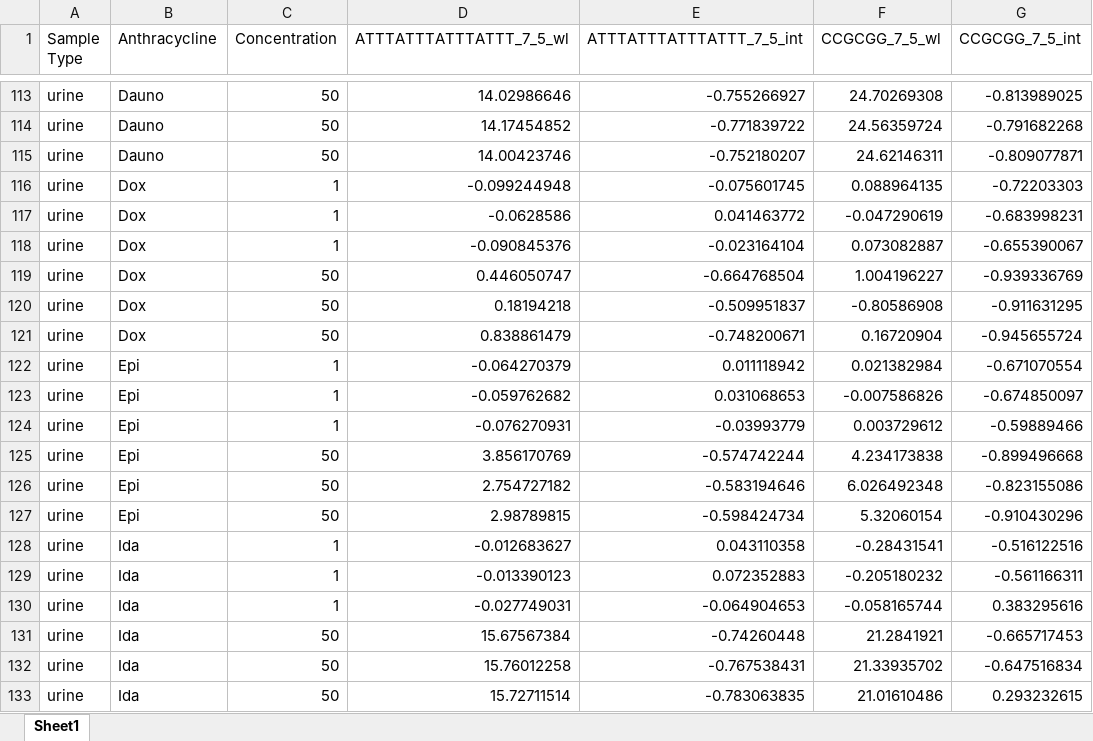
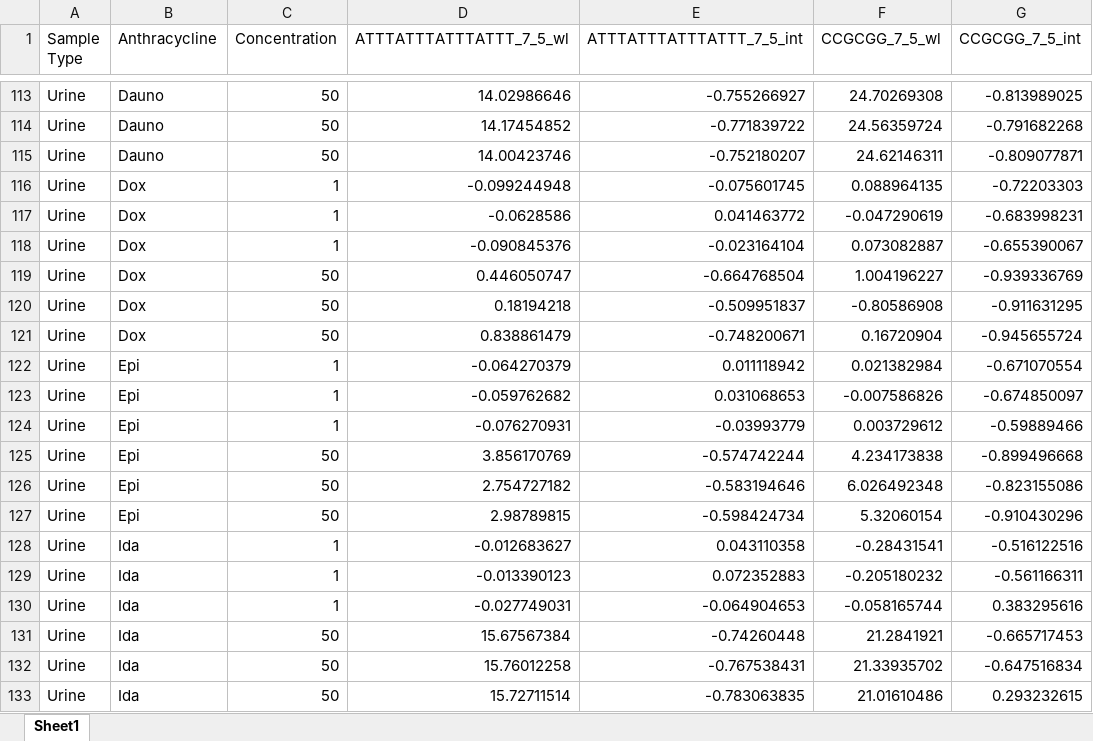
Before and after one commit to ykim3146/Anthracycline-spectral-classification, an Excel workbook: sample_data.xlsx, sheet Sheet1, drawn as a sheet; only a part is shown, gaps mark what is left out; values as stored, in another font and other column widths than the file's, no borders; the diff covers the shown part only; the diff names each change by its address in the sheet, - before the commit and + after, or states it on an @@ line.

```diff
--- a/sample_data.xlsx (sheet Sheet1)
+++ b/sample_data.xlsx (sheet Sheet1)
-A113:A133 (Sample Type): urine
+A113:A133 (Sample Type): Urine
```
Also changed, not shown: 27 edited cells elsewhere in this sheet.
